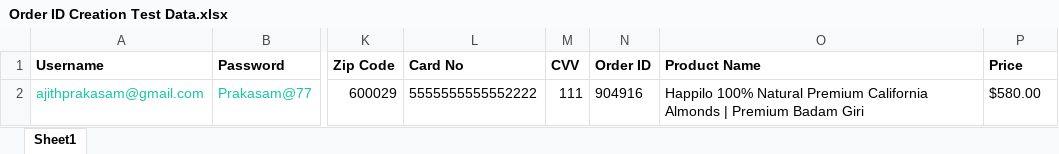
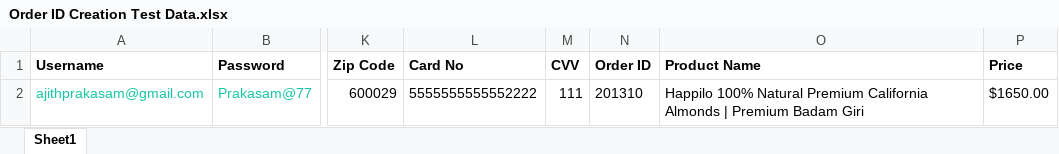
Before and after one commit to prakasamajith/E-commerce, an Excel workbook: ExcelSheet/Order ID Creation Test Data.xlsx, sheet Sheet1, drawn as a sheet; only a part is shown, gaps mark what is left out; values as stored, in another font and other column widths than the file's, no borders; the diff names each change by its address in the sheet, - before the commit and + after, or states it on an @@ line.

```diff
--- a/ExcelSheet/Order ID Creation Test Data.xlsx (sheet Sheet1)
+++ b/ExcelSheet/Order ID Creation Test Data.xlsx (sheet Sheet1)
-N2 (Order ID): 904916
+N2 (Order ID): 201310
-P2 (Price): $580.00
+P2 (Price): $1650.00
```
Also changed, not shown: 7 other files.
